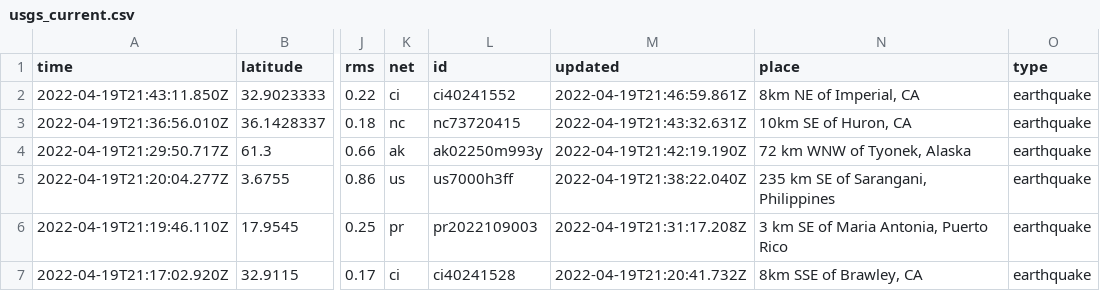
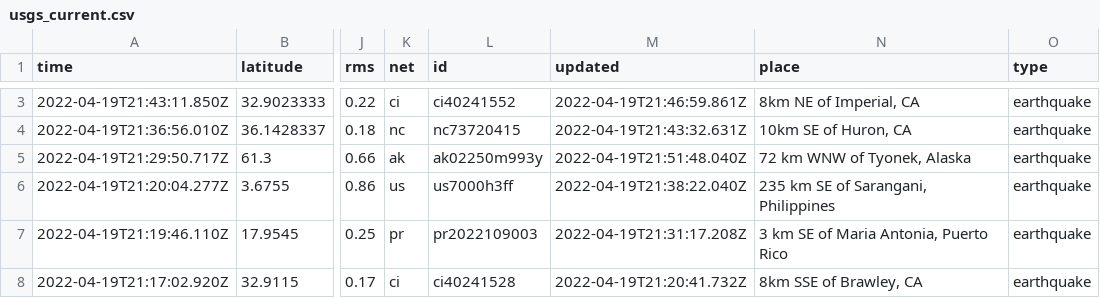
Before and after one commit to jemory/nicar22-github-actions-test, a CSV file: usgs_current.csv, drawn as a sheet; only a part is shown, gaps mark what is left out; addresses are those after the commit; the diff covers the shown part only; the diff names each change by its address in the sheet, - before the commit and + after, or states it on an @@ line.

```diff
--- a/usgs_current.csv
+++ b/usgs_current.csv
-M5 (updated): 2022-04-19T21:42:19.190Z
+M5 (updated): 2022-04-19T21:51:48.040Z
```
Also changed, not shown: 2 added rows, 5 removed rows and 20 edited cells elsewhere in this file, 1 other file.
